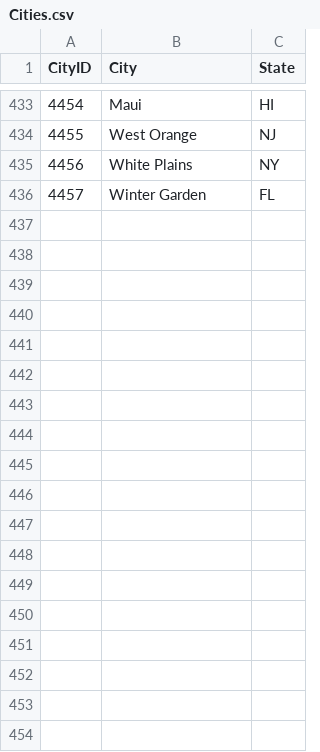
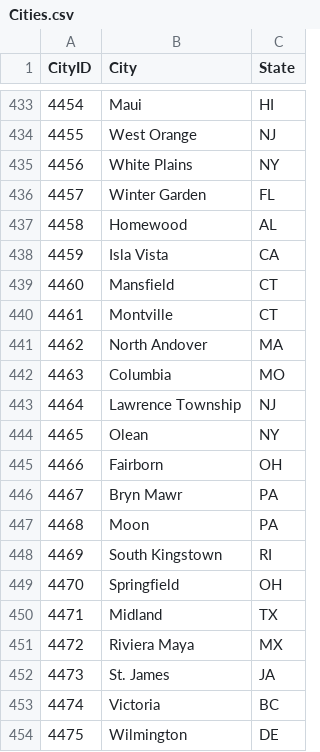
Before and after one commit to jsbudge/mm2020, a CSV file: data/Cities.csv, drawn as a sheet; only a part is shown, gaps mark what is left out.

```diff
--- a/data/Cities.csv
+++ b/data/Cities.csv
@@ -436 +436,19 @@ CityID,City,State
 4457,Winter Garden,FL
+4458,Homewood,AL
+4459,Isla Vista,CA
+4460,Mansfield,CT
+4461,Montville,CT
+4462,North Andover,MA
+4463,Columbia,MO
+4464,Lawrence Township,NJ
+4465,Olean,NY
+4466,Fairborn,OH
+4467,Bryn Mawr,PA
+4468,Moon,PA
+4469,South Kingstown,RI
+4470,Springfield,OH
+4471,Midland,TX
+4472,Riviera Maya,MX
+4473,St. James,JA
+4474,Victoria,BC
+4475,Wilmington,DE
```
Also changed, not shown: data/MConferenceTourneyGames.csv, data/MSeasons.csv, 7 other files.
